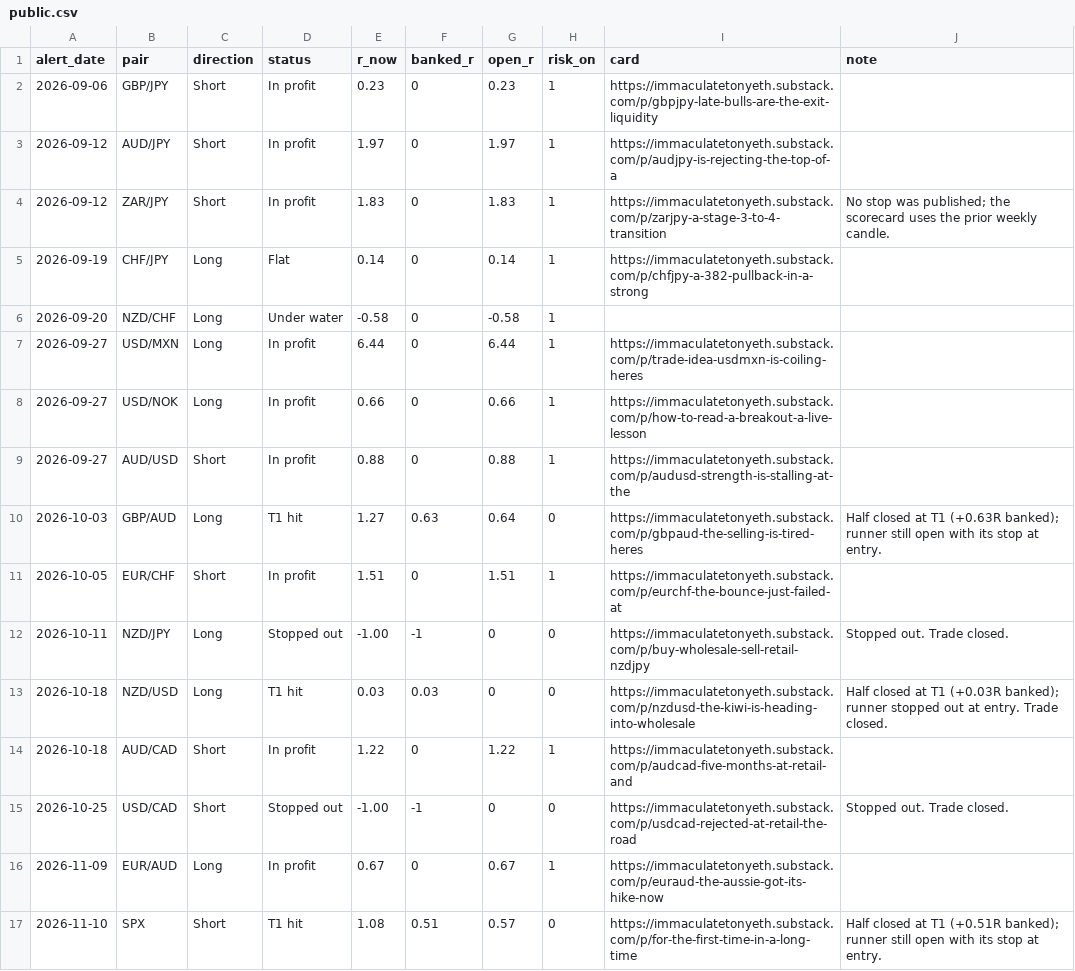
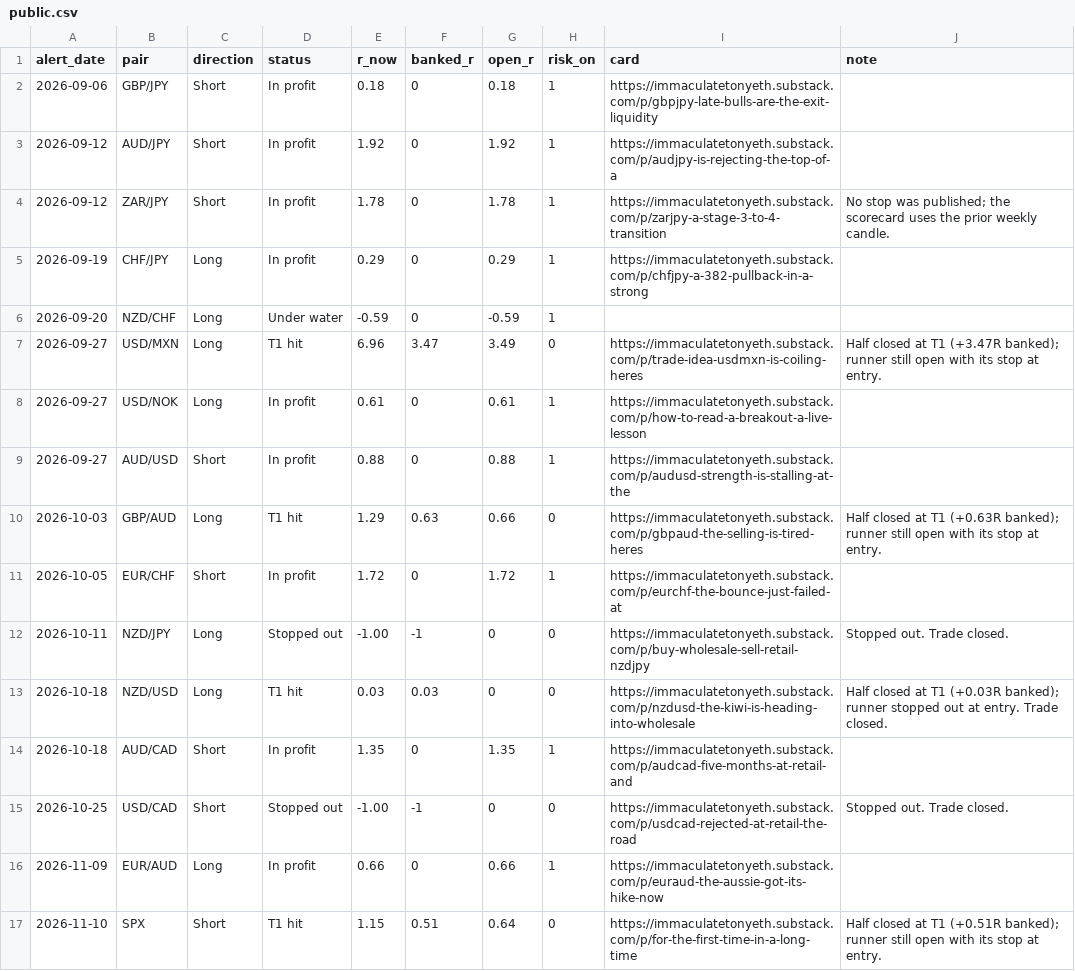
Before and after one commit to HolisticTrader/holistic-market-pulse, a CSV file: scorecard/public.csv, drawn as a sheet.

```diff
--- a/scorecard/public.csv
+++ b/scorecard/public.csv
@@ -1,17 +1,17 @@
 alert_date,pair,direction,status,r_now,banked_r,open_r,risk_on,card,note
-2026-09-06,GBP/JPY,Short,In profit,0.23,0,0.23,1,https://immaculatetonyeth.substack.com/p/gbpjpy-late-bulls-are-the-exit-liquidity,
-2026-09-12,AUD/JPY,Short,In profit,1.97,0,1.97,1,https://immaculatetonyeth.substack.com/p/audjpy-is-rejecting-the-top-of-a,
-2026-09-12,ZAR/JPY,Short,In profit,1.83,0,1.83,1,https://immaculatetonyeth.substack.com/p/zarjpy-a-stage-3-to-4-transition,No stop was published; the scorecard uses the prior weekly candle.
-2026-09-19,CHF/JPY,Long,Flat,0.14,0,0.14,1,https://immaculatetonyeth.substack.com/p/chfjpy-a-382-pullback-in-a-strong,
-2026-09-20,NZD/CHF,Long,Under water,-0.58,0,-0.58,1,,
-2026-09-27,USD/MXN,Long,In profit,6.44,0,6.44,1,https://immaculatetonyeth.substack.com/p/trade-idea-usdmxn-is-coiling-heres,
-2026-09-27,USD/NOK,Long,In profit,0.66,0,0.66,1,https://immaculatetonyeth.substack.com/p/how-to-read-a-breakout-a-live-lesson,
+2026-09-06,GBP/JPY,Short,In profit,0.18,0,0.18,1,https://immaculatetonyeth.substack.com/p/gbpjpy-late-bulls-are-the-exit-liquidity,
+2026-09-12,AUD/JPY,Short,In profit,1.92,0,1.92,1,https://immaculatetonyeth.substack.com/p/audjpy-is-rejecting-the-top-of-a,
+2026-09-12,ZAR/JPY,Short,In profit,1.78,0,1.78,1,https://immaculatetonyeth.substack.com/p/zarjpy-a-stage-3-to-4-transition,No stop was published; the scorecard uses the prior weekly candle.
+2026-09-19,CHF/JPY,Long,In profit,0.29,0,0.29,1,https://immaculatetonyeth.substack.com/p/chfjpy-a-382-pullback-in-a-strong,
+2026-09-20,NZD/CHF,Long,Under water,-0.59,0,-0.59,1,,
+2026-09-27,USD/MXN,Long,T1 hit,6.96,3.47,3.49,0,https://immaculatetonyeth.substack.com/p/trade-idea-usdmxn-is-coiling-heres,Half closed at T1 (+3.47R banked); runner still open with its stop at entry.
+2026-09-27,USD/NOK,Long,In profit,0.61,0,0.61,1,https://immaculatetonyeth.substack.com/p/how-to-read-a-breakout-a-live-lesson,
 2026-09-27,AUD/USD,Short,In profit,0.88,0,0.88,1,https://immaculatetonyeth.substack.com/p/audusd-strength-is-stalling-at-the,
-2026-10-03,GBP/AUD,Long,T1 hit,1.27,0.63,0.64,0,https://immaculatetonyeth.substack.com/p/gbpaud-the-selling-is-tired-heres,Half closed at T1 (+0.63R banked); runner still open with its stop at entry.
-2026-10-05,EUR/CHF,Short,In profit,1.51,0,1.51,1,https://immaculatetonyeth.substack.com/p/eurchf-the-bounce-just-failed-at,
+2026-10-03,GBP/AUD,Long,T1 hit,1.29,0.63,0.66,0,https://immaculatetonyeth.substack.com/p/gbpaud-the-selling-is-tired-heres,Half closed at T1 (+0.63R banked); runner still open with its stop at entry.
+2026-10-05,EUR/CHF,Short,In profit,1.72,0,1.72,1,https://immaculatetonyeth.substack.com/p/eurchf-the-bounce-just-failed-at,
 2026-10-11,NZD/JPY,Long,Stopped out,-1.00,-1,0,0,https://immaculatetonyeth.substack.com/p/buy-wholesale-sell-retail-nzdjpy,Stopped out. Trade closed.
 2026-10-18,NZD/USD,Long,T1 hit,0.03,0.03,0,0,https://immaculatetonyeth.substack.com/p/nzdusd-the-kiwi-is-heading-into-wholesale,Half closed at T1 (+0.03R banked); runner stopped out at entry. Trade closed.
-2026-10-18,AUD/CAD,Short,In profit,1.22,0,1.22,1,https://immaculatetonyeth.substack.com/p/audcad-five-months-at-retail-and,
+2026-10-18,AUD/CAD,Short,In profit,1.35,0,1.35,1,https://immaculatetonyeth.substack.com/p/audcad-five-months-at-retail-and,
 2026-10-25,USD/CAD,Short,Stopped out,-1.00,-1,0,0,https://immaculatetonyeth.substack.com/p/usdcad-rejected-at-retail-the-road,Stopped out. Trade closed.
-2026-11-09,EUR/AUD,Long,In profit,0.67,0,0.67,1,https://immaculatetonyeth.substack.com/p/euraud-the-aussie-got-its-hike-now,
-2026-11-10,SPX,Short,T1 hit,1.08,0.51,0.57,0,https://immaculatetonyeth.substack.com/p/for-the-first-time-in-a-long-time,Half closed at T1 (+0.51R banked); runner still open with its stop at entry.
+2026-11-09,EUR/AUD,Long,In profit,0.66,0,0.66,1,https://immaculatetonyeth.substack.com/p/euraud-the-aussie-got-its-hike-now,
+2026-11-10,SPX,Short,T1 hit,1.15,0.51,0.64,0,https://immaculatetonyeth.substack.com/p/for-the-first-time-in-a-long-time,Half closed at T1 (+0.51R banked); runner still open with its stop at entry.
```
Also changed, not shown: scorecard/trade_alerts.csv, 1 other file.
